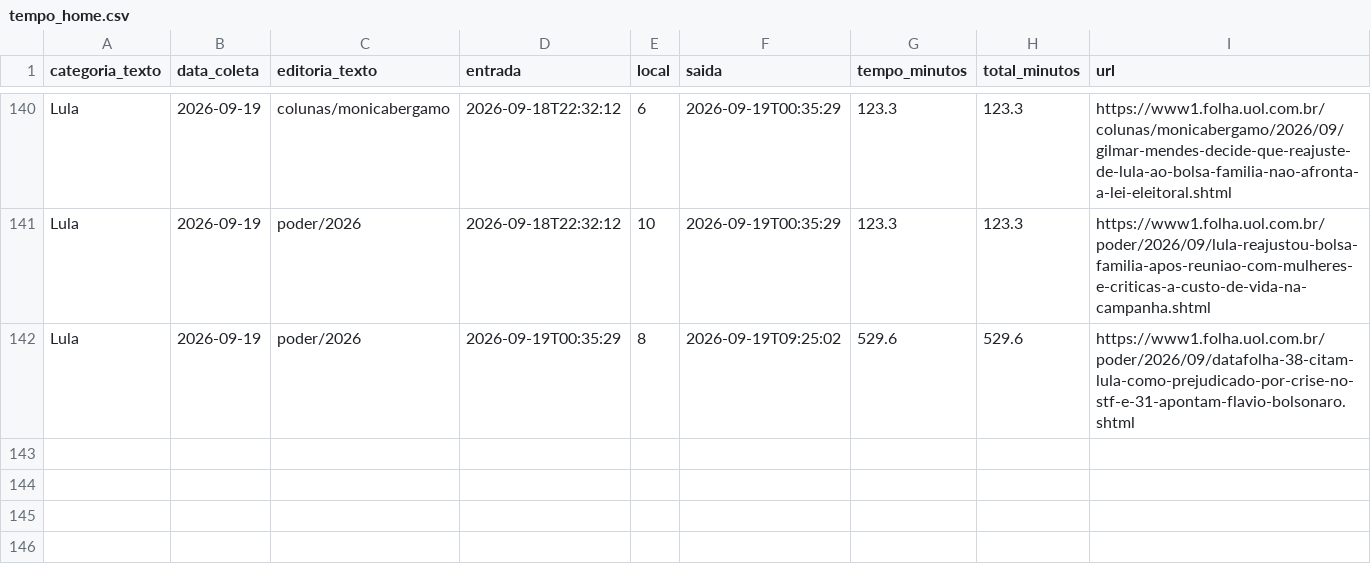
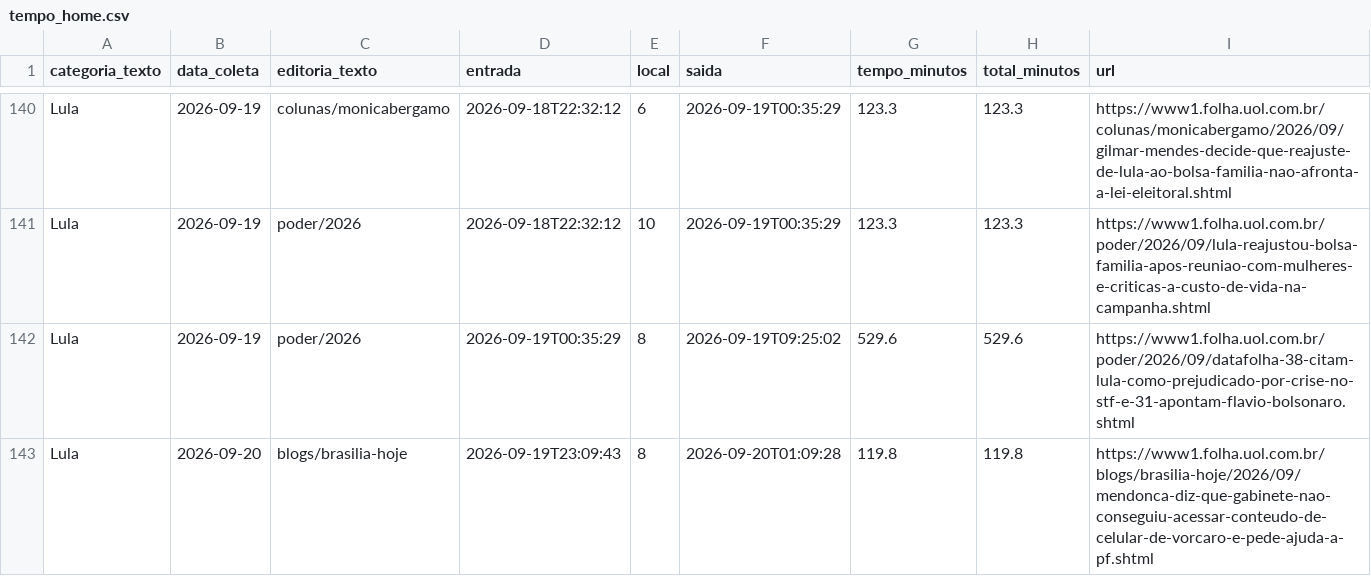
Before and after one commit to saratrindade-droid/equilibrio-eleitoral-2, a CSV file: tempo_home.csv, drawn as a sheet; only a part is shown, gaps mark what is left out.

Commit message:
Atualiza coleta tempo-na-home

```diff
--- a/tempo_home.csv
+++ b/tempo_home.csv
@@ -142 +142,2 @@ Lula,2026-09-19,poder/2026,2026-09-18T22:32:12,10,2026-09-19T00:35:29,123.3,123.
 Lula,2026-09-19,poder/2026,2026-09-19T00:35:29,8,2026-09-19T09:25:02,529.6,529.6,https://www1.folha.uol.com.br/poder/2026/09/datafolha-38-citam-lula-como-prejudicado-por-crise-no-stf-e-31-apontam-flavio-bolsonaro.shtml
+Lula,2026-09-20,blogs/brasilia-hoje,2026-09-19T23:09:43,8,2026-09-20T01:09:28,119.8,119.8,https://www1.folha.uol.com.br/blogs/brasilia-hoje/2026/09/mendonca-diz-que-gabinete-nao-conseguiu-acessar-conteudo-de-celular-de-vorcaro-e-pede-ajuda-a-pf.shtml
```
Also changed, not shown: 1 other file.
